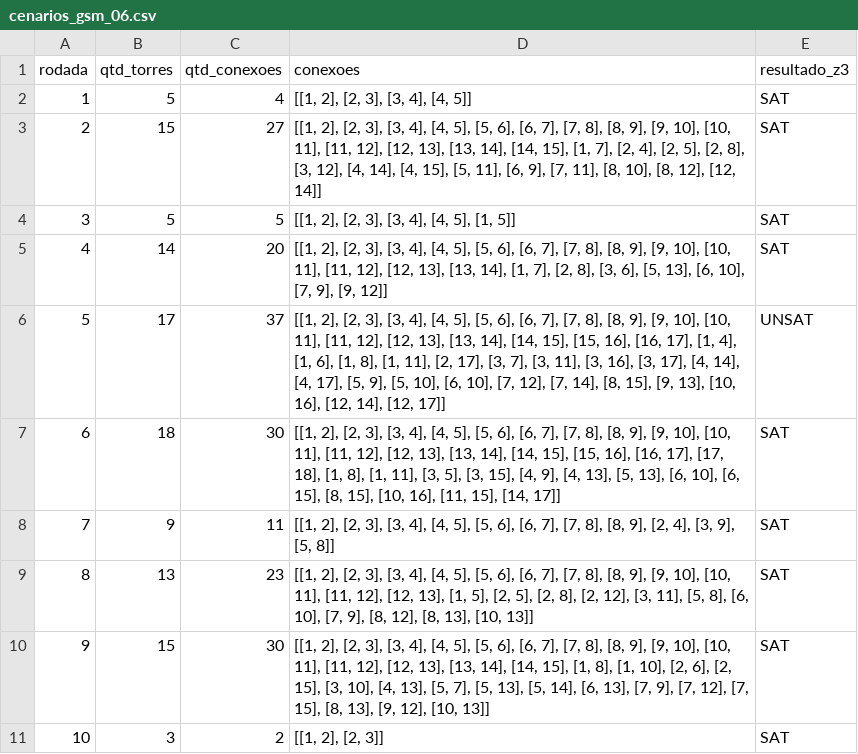
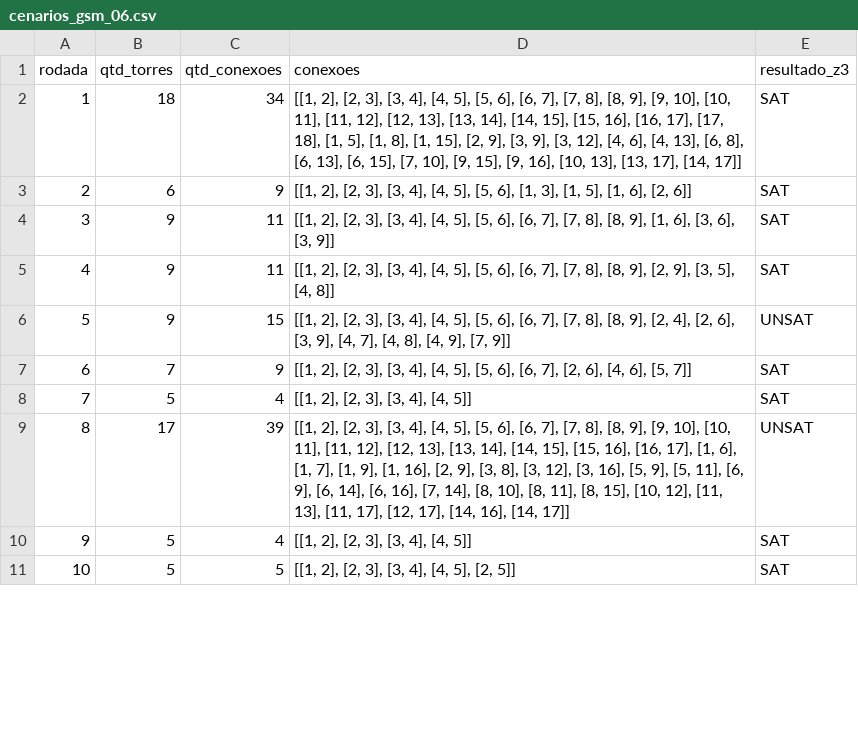
Before and after one commit to hosanafg/LogiComp, a CSV file: cenariosZ3/cenarios_gsm_06.csv, drawn as a sheet; only a part is shown; the diff covers the shown part only.

```diff
--- a/cenariosZ3/cenarios_gsm_06.csv
+++ b/cenariosZ3/cenarios_gsm_06.csv
@@ -1,11 +1,11 @@
 rodada,qtd_torres,qtd_conexoes,conexoes,resultado_z3
-1,5,4,"[[1, 2], [2, 3], [3, 4], [4, 5]]",SAT
-2,15,27,"[[1, 2], [2, 3], [3, 4], [4, 5], [5, 6], [6, 7], [7, 8], [8, 9], [9, 10], [10, 11], [11, 12], [12, 13], [13, 14], [14, 15], [1, 7], [2, 4], [2, 5], [2, 8], [3, 12], [4, 14], [4, 15], [5, 11], [6, 9], [7, 11], [8, 10], [8, 12], [12, 14]]",SAT
-3,5,5,"[[1, 2], [2, 3], [3, 4], [4, 5], [1, 5]]",SAT
-4,14,20,"[[1, 2], [2, 3], [3, 4], [4, 5], [5, 6], [6, 7], [7, 8], [8, 9], [9, 10], [10, 11], [11, 12], [12, 13], [13, 14], [1, 7], [2, 8], [3, 6], [5, 13], [6, 10], [7, 9], [9, 12]]",SAT
-5,17,37,"[[1, 2], [2, 3], [3, 4], [4, 5], [5, 6], [6, 7], [7, 8], [8, 9], [9, 10], [10, 11], [11, 12], [12, 13], [13, 14], [14, 15], [15, 16], [16, 17], [1, 4], [1, 6], [1, 8], [1, 11], [2, 17], [3, 7], [3, 11], [3, 16], [3, 17], [4, 14], [4, 17], [5, 9], [5, 10], [6, 10], [7, 12], [7, 14], [8, 15], [9, 13], [10, 16], [12, 14], [12, 17]]",UNSAT
-6,18,30,"[[1, 2], [2, 3], [3, 4], [4, 5], [5, 6], [6, 7], [7, 8], [8, 9], [9, 10], [10, 11], [11, 12], [12, 13], [13, 14], [14, 15], [15, 16], [16, 17], [17, 18], [1, 8], [1, 11], [3, 5], [3, 15], [4, 9], [4, 13], [5, 13], [6, 10], [6, 15], [8, 15], [10, 16], [11, 15], [14, 17]]",SAT
-7,9,11,"[[1, 2], [2, 3], [3, 4], [4, 5], [5, 6], [6, 7], [7, 8], [8, 9], [2, 4], [3, 9], [5, 8]]",SAT
-8,13,23,"[[1, 2], [2, 3], [3, 4], [4, 5], [5, 6], [6, 7], [7, 8], [8, 9], [9, 10], [10, 11], [11, 12], [12, 13], [1, 5], [2, 5], [2, 8], [2, 12], [3, 11], [5, 8], [6, 10], [7, 9], [8, 12], [8, 13], [10, 13]]",SAT
-9,15,30,"[[1, 2], [2, 3], [3, 4], [4, 5], [5, 6], [6, 7], [7, 8], [8, 9], [9, 10], [10, 11], [11, 12], [12, 13], [13, 14], [14, 15], [1, 8], [1, 10], [2, 6], [2, 15], [3, 10], [4, 13], [5, 7], [5, 13], [5, 14], [6, 13], [7, 9], [7, 12], [7, 15], [8, 13], [9, 12], [10, 13]]",SAT
-10,3,2,"[[1, 2], [2, 3]]",SAT
+1,18,34,"[[1, 2], [2, 3], [3, 4], [4, 5], [5, 6], [6, 7], [7, 8], [8, 9], [9, 10], [10, 11], [11, 12], [12, 13], [13, 14], [14, 15], [15, 16], [16, 17], [17, 18], [1, 5], [1, 8], [1, 15], [2, 9], [3, 9], [3, 12], [4, 6], [4, 13], [6, 8], [6, 13], [6, 15], [7, 10], [9, 15], [9, 16], [10, 13], [13, 17], [14, 17]]",SAT
+2,6,9,"[[1, 2], [2, 3], [3, 4], [4, 5], [5, 6], [1, 3], [1, 5], [1, 6], [2, 6]]",SAT
+3,9,11,"[[1, 2], [2, 3], [3, 4], [4, 5], [5, 6], [6, 7], [7, 8], [8, 9], [1, 6], [3, 6], [3, 9]]",SAT
+4,9,11,"[[1, 2], [2, 3], [3, 4], [4, 5], [5, 6], [6, 7], [7, 8], [8, 9], [2, 9], [3, 5], [4, 8]]",SAT
+5,9,15,"[[1, 2], [2, 3], [3, 4], [4, 5], [5, 6], [6, 7], [7, 8], [8, 9], [2, 4], [2, 6], [3, 9], [4, 7], [4, 8], [4, 9], [7, 9]]",UNSAT
+6,7,9,"[[1, 2], [2, 3], [3, 4], [4, 5], [5, 6], [6, 7], [2, 6], [4, 6], [5, 7]]",SAT
+7,5,4,"[[1, 2], [2, 3], [3, 4], [4, 5]]",SAT
+8,17,39,"[[1, 2], [2, 3], [3, 4], [4, 5], [5, 6], [6, 7], [7, 8], [8, 9], [9, 10], [10, 11], [11, 12], [12, 13], [13, 14], [14, 15], [15, 16], [16, 17], [1, 6], [1, 7], [1, 9], [1, 16], [2, 9], [3, 8], [3, 12], [3, 16], [5, 9], [5, 11], [6, 9], [6, 14], [6, 16], [7, 14], [8, 10], [8, 11], [8, 15], [10, 12], [11, 13], [11, 17], [12, 17], [14, 16], [14, 17]]",UNSAT
+9,5,4,"[[1, 2], [2, 3], [3, 4], [4, 5]]",SAT
+10,5,5,"[[1, 2], [2, 3], [3, 4], [4, 5], [2, 5]]",SAT
```
Also changed, not shown: 33 edited cells elsewhere in this file, cenariosZ3/cenarios_gsm_02.csv, cenariosZ3/cenarios_gsm_07.csv, 7 other files.
